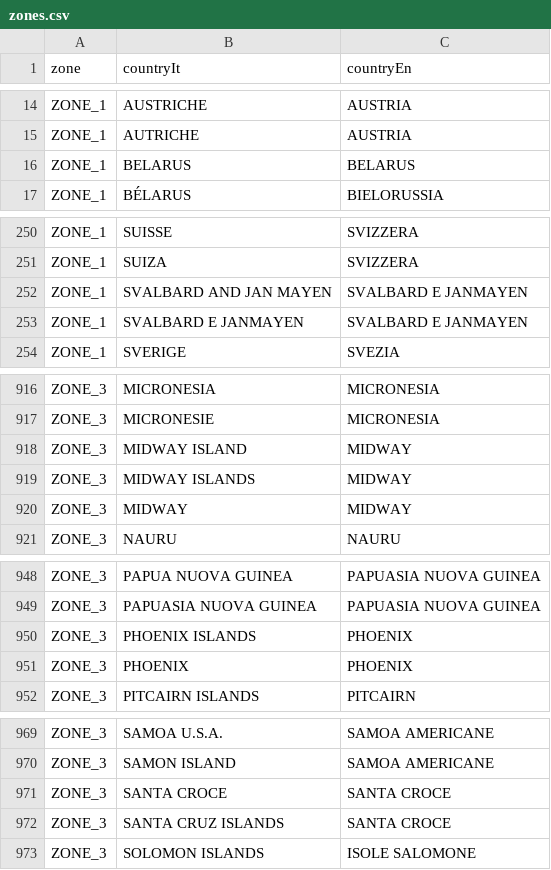
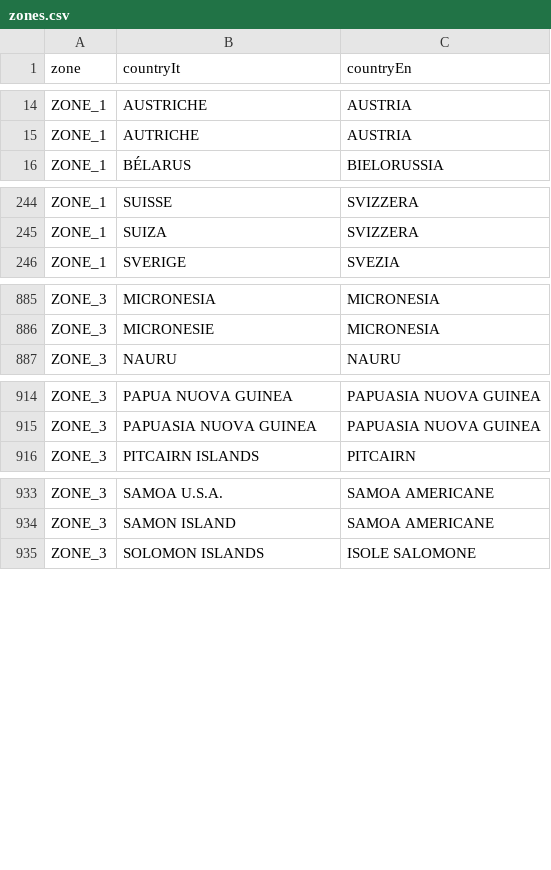
Before and after one commit to pagopa/pn-paper-channel, a CSV file: scripts/aws/migration/zones.csv, drawn as a sheet; only a part is shown, gaps mark what is left out; removed rows and columns are numbered as before the commit, all else as after; the diff covers the shown part only; the diff names each change by its address in the sheet, - before the commit and + after, or states it on an @@ line.

Commit message:
removed zones

```diff
--- a/scripts/aws/migration/zones.csv
+++ b/scripts/aws/migration/zones.csv
-row 16: ZONE_1 | BELARUS | BELARUS
-row 252: ZONE_1 | SVALBARD AND JAN MAYEN | SVALBARD E JANMAYEN
-row 253: ZONE_1 | SVALBARD E JANMAYEN | SVALBARD E JANMAYEN
-row 918: ZONE_3 | MIDWAY ISLAND | MIDWAY
-row 919: ZONE_3 | MIDWAY ISLANDS | MIDWAY
-row 920: ZONE_3 | MIDWAY | MIDWAY
-row 950: ZONE_3 | PHOENIX ISLANDS | PHOENIX
-row 951: ZONE_3 | PHOENIX | PHOENIX
-row 971: ZONE_3 | SANTA CROCE | SANTA CROCE
-row 972: ZONE_3 | SANTA CRUZ ISLANDS | SANTA CROCE
```
Also changed, not shown: 2 added rows, 30 removed rows and 1 edited cell elsewhere in this file.
